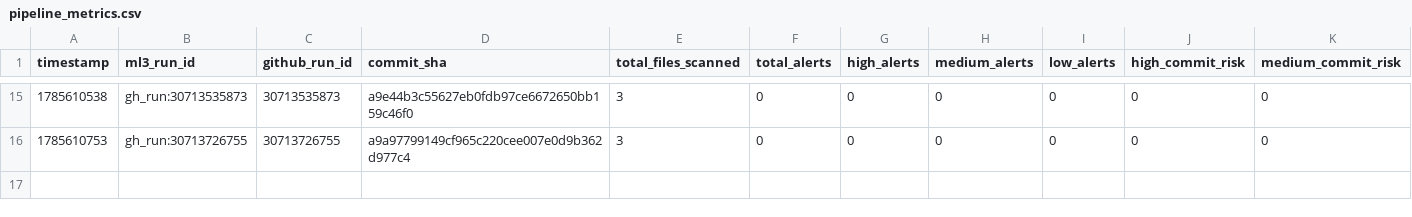
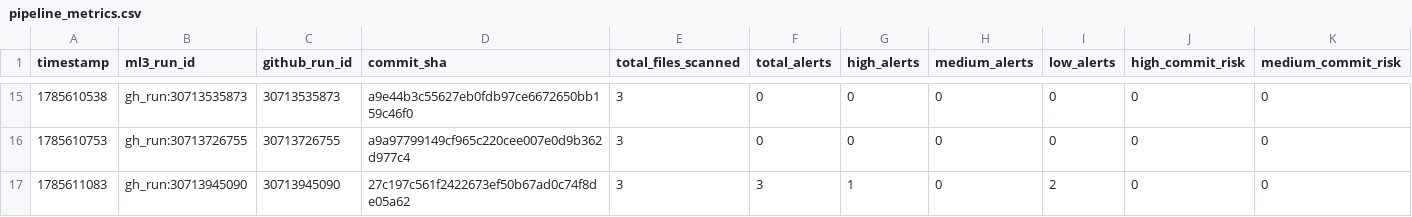
Before and after one commit to mrossmaree/ai-devsecops-test-repository, a CSV file: .devsecops/anomaly_detection/pipeline_metrics.csv, drawn as a sheet; only a part is shown, gaps mark what is left out; rows hold the shown columns only; the diff names each change by its address in the sheet, - before the commit and + after, or states it on an @@ line.

```diff
--- a/.devsecops/anomaly_detection/pipeline_metrics.csv
+++ b/.devsecops/anomaly_detection/pipeline_metrics.csv
+row 17: 1785611083 | gh_run:30713945090 | 30713945090 | 27c197c561f2422673ef50b67ad0c74f8de05a62 | 3 | 3 | 1 | 0 | 2 | 0 | 0
```
